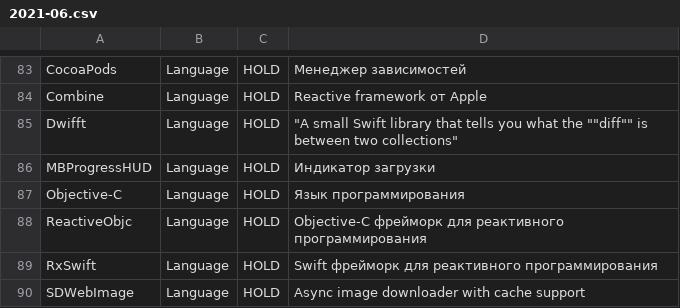
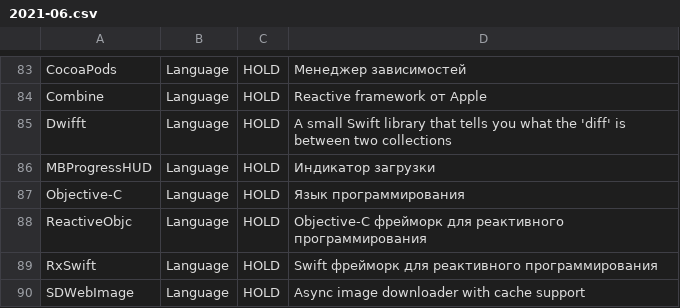
Before and after one commit to qiwi/tech-radar, a CSV file: data/ios/2021-06.csv, drawn as a sheet; only a part is shown, gaps mark what is left out; the diff names each change by its address in the sheet, - before the commit and + after, or states it on an @@ line.

```diff
--- a/data/ios/2021-06.csv
+++ b/data/ios/2021-06.csv
-D85: "A small Swift library that tells you what the ""diff"" is between two collections"
+D85: A small Swift library that tells you what the 'diff' is between two collections
```
Also changed, not shown: data/js/2021-06.csv, 1 other file.
